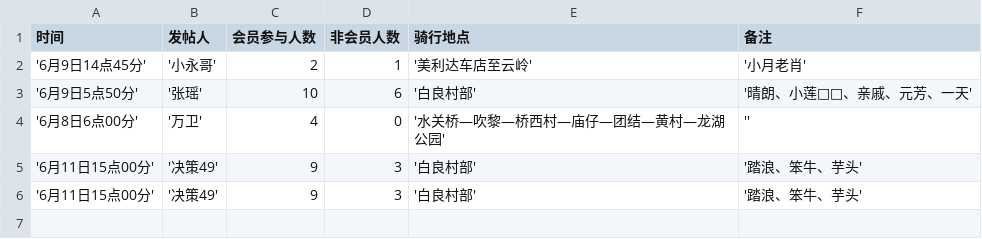
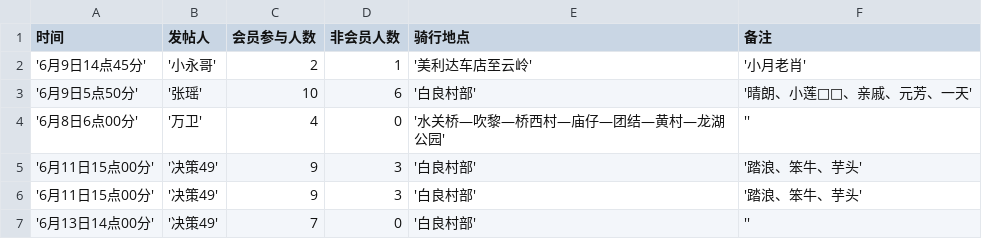
Before and after one commit to Martin-Zcreate/streamlit_demo, a CSV file: 聊天记录/data1.csv, drawn as a sheet; the diff names each change by its address in the sheet, - before the commit and + after, or states it on an @@ line.

Commit message:
Update CSV file

```diff
--- a/聊天记录/data1.csv
+++ b/聊天记录/data1.csv
+row 7: '6月13日14点00分' | '决策49' | 7 | 0 | '白良村部' | ''
```
